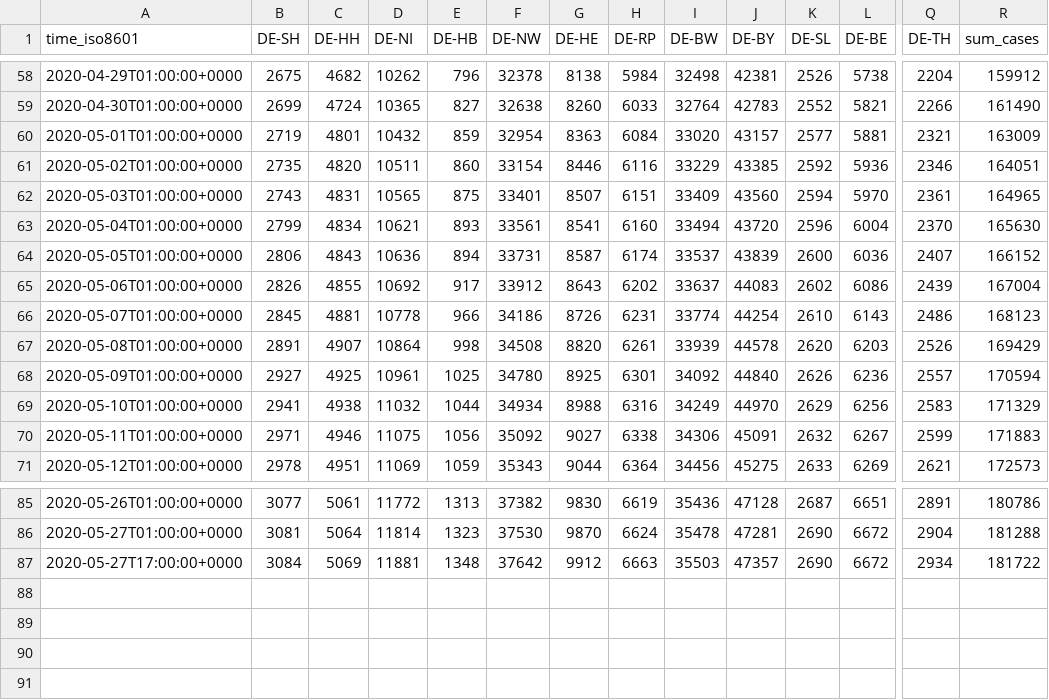
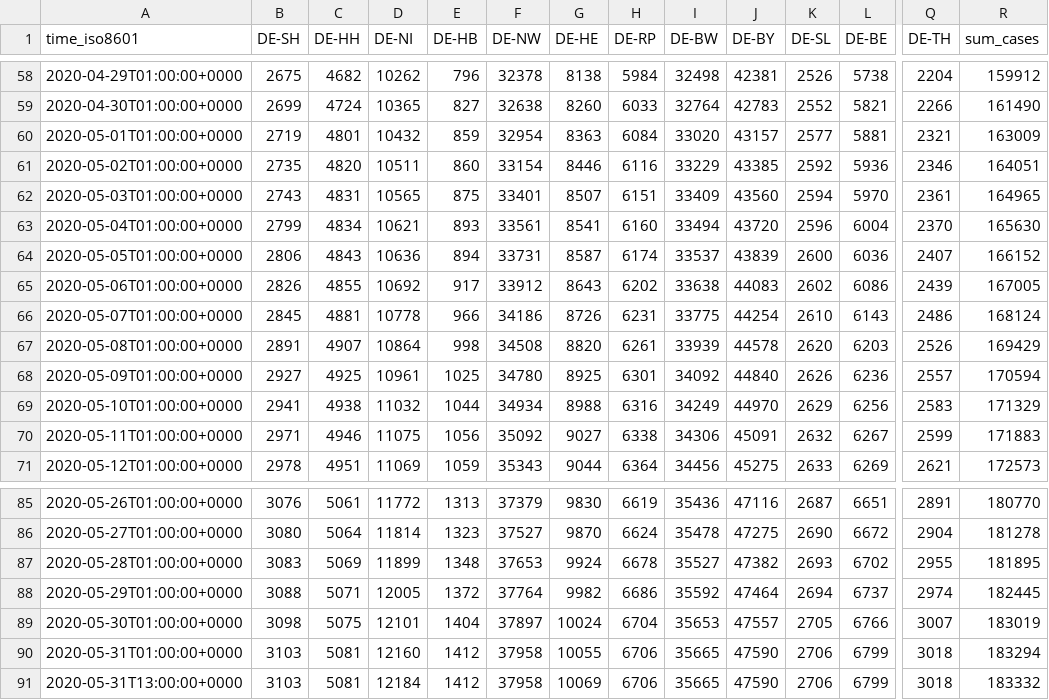
Before and after one commit to jgehrcke/covid-19-germany-gae, a CSV file: cases-rl-crowdsource-by-state.csv, drawn as a sheet; only a part is shown, gaps mark what is left out; removed rows and columns are numbered as before the commit, all else as after; rows hold the shown columns only; the diff covers the shown part only; the diff names each change by its address in the sheet, - before the commit and + after, or states it on an @@ line.

Commit message:
cases-rl-*: update: 05-31

```diff
--- a/cases-rl-crowdsource-by-state.csv
+++ b/cases-rl-crowdsource-by-state.csv
-I65 (DE-BW): 33637
+I65 (DE-BW): 33638
-R65 (sum_cases): 167004
+R65 (sum_cases): 167005
-I66 (DE-BW): 33774
+I66 (DE-BW): 33775
-R66 (sum_cases): 168123
+R66 (sum_cases): 168124
-B85 (DE-SH): 3077
+B85 (DE-SH): 3076
-F85 (DE-NW): 37382
+F85 (DE-NW): 37379
-J85 (DE-BY): 47128
+J85 (DE-BY): 47116
-R85 (sum_cases): 180786
+R85 (sum_cases): 180770
-B86 (DE-SH): 3081
+B86 (DE-SH): 3080
-F86 (DE-NW): 37530
+F86 (DE-NW): 37527
-J86 (DE-BY): 47281
+J86 (DE-BY): 47275
-R86 (sum_cases): 181288
+R86 (sum_cases): 181278
-row 87: 2020-05-27T17:00:00+0000 | 3084 | 5069 | 11881 | 1348 | 37642 | 9912 | 6663 | 35503 | 47357 | 2690 | 6672 | 2934 | 181722
+row 87: 2020-05-28T01:00:00+0000 | 3083 | 5069 | 11899 | 1348 | 37653 | 9924 | 6678 | 35527 | 47382 | 2693 | 6702 | 2955 | 181895
+row 88: 2020-05-29T01:00:00+0000 | 3088 | 5071 | 12005 | 1372 | 37764 | 9982 | 6686 | 35592 | 47464 | 2694 | 6737 | 2974 | 182445
+row 89: 2020-05-30T01:00:00+0000 | 3098 | 5075 | 12101 | 1404 | 37897 | 10024 | 6704 | 35653 | 47557 | 2705 | 6766 | 3007 | 183019
+row 90: 2020-05-31T01:00:00+0000 | 3103 | 5081 | 12160 | 1412 | 37958 | 10055 | 6706 | 35665 | 47590 | 2706 | 6799 | 3018 | 183294
+row 91: 2020-05-31T13:00:00+0000 | 3103 | 5081 | 12184 | 1412 | 37958 | 10069 | 6706 | 35665 | 47590 | 2706 | 6799 | 3018 | 183332
```
Also changed, not shown: 35 edited cells elsewhere in this file, 1 other file.
